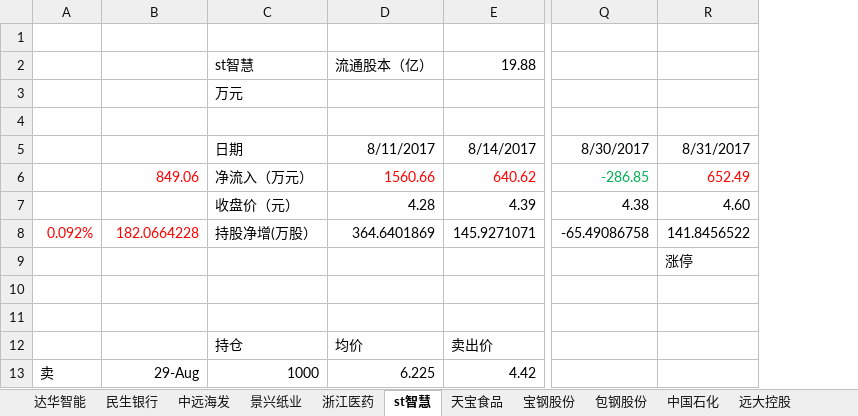
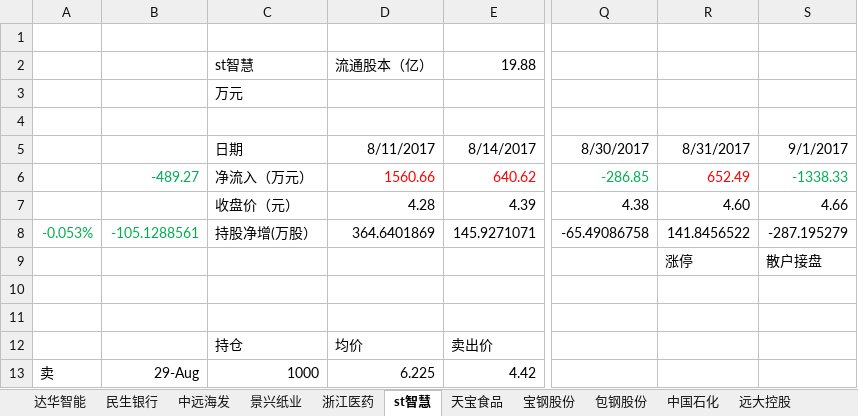
Before and after one commit to JMsun-2000/stock_market, an Excel workbook: stock.xlsx, sheet st智慧, drawn as a sheet; only a part is shown, gaps mark what is left out; values as stored, in another font and other column widths than the file's, no borders; the diff names each change by its address in the sheet, - before the commit and + after, or states it on an @@ line.

```diff
--- a/stock.xlsx (sheet st智慧)
+++ b/stock.xlsx (sheet st智慧)
+column S, rows 5-9: 9/1/2017 | -1338.33 | 4.66 | -287.195279 | 散户接盘
-B6: 849.06
+B6: -489.27
-B6 text colour: #FF0000
+B6 text colour: #00B050
-A8: 0.092%
+A8: -0.053%
-A8:B8 text colour: #FF0000
+A8:B8 text colour: #00B050
-B8: 182.0664228
+B8: -105.1288561
```
Also changed, not shown: sheet 大金重工, sheet 巨轮智能, sheet 包钢股份, sheet 中国中冶, sheet 远望谷, sheet 中国石化, 9 more sheets.
